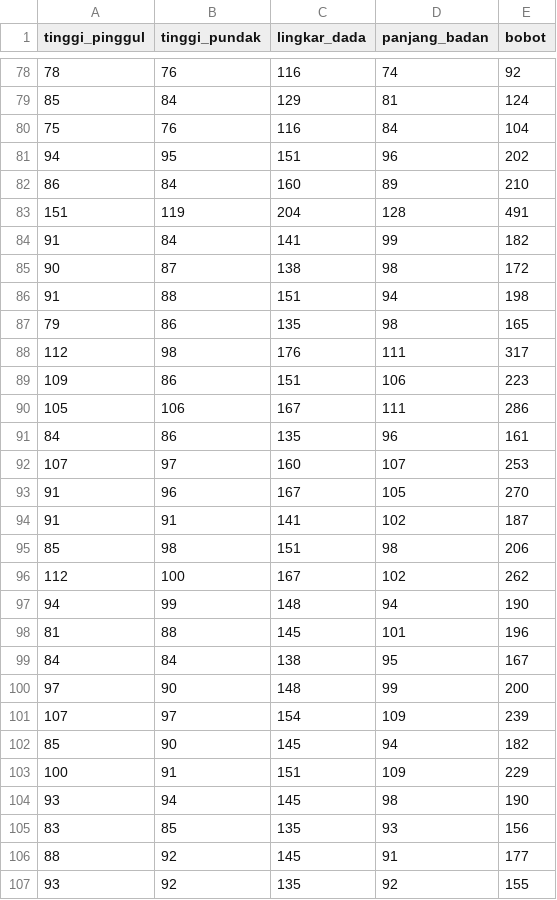
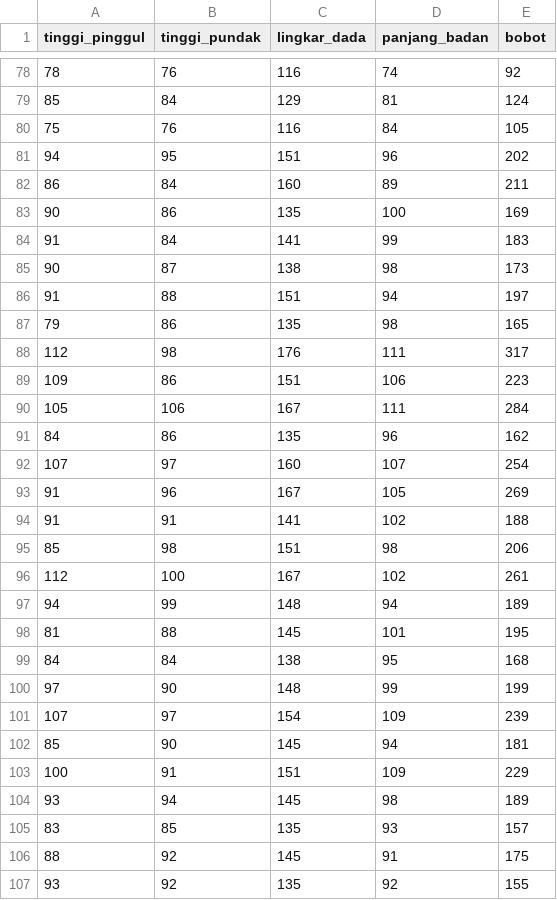
Before and after one commit to aliftriadi/karkas-sapi, a CSV file: data_sapi.csv, drawn as a sheet; only a part is shown, gaps mark what is left out; the diff covers the shown part only.

```diff
--- a/data_sapi.csv
+++ b/data_sapi.csv
@@ -79,9 +79,9 @@ tinggi_pinggul,tinggi_pundak,lingkar_dada,panjang_badan,bobot
 85,84,129,81,124
-75,76,116,84,104
+75,76,116,84,105
 94,95,151,96,202
-86,84,160,89,210
-151,119,204,128,491
-91,84,141,99,182
-90,87,138,98,172
-91,88,151,94,198
+86,84,160,89,211
+90,86,135,100,169
+91,84,141,99,183
+90,87,138,98,173
+91,88,151,94,197
 79,86,135,98,165
@@ -89,19 +89,19 @@ tinggi_pinggul,tinggi_pundak,lingkar_dada,panjang_badan,bobot
 109,86,151,106,223
-105,106,167,111,286
-84,86,135,96,161
-107,97,160,107,253
-91,96,167,105,270
-91,91,141,102,187
+105,106,167,111,284
+84,86,135,96,162
+107,97,160,107,254
+91,96,167,105,269
+91,91,141,102,188
 85,98,151,98,206
-112,100,167,102,262
-94,99,148,94,190
-81,88,145,101,196
-84,84,138,95,167
-97,90,148,99,200
+112,100,167,102,261
+94,99,148,94,189
+81,88,145,101,195
+84,84,138,95,168
+97,90,148,99,199
 107,97,154,109,239
-85,90,145,94,182
+85,90,145,94,181
 100,91,151,109,229
-93,94,145,98,190
-83,85,135,93,156
-88,92,145,91,177
+93,94,145,98,189
+83,85,135,93,157
+88,92,145,91,175
 93,92,135,92,155
```
Also changed, not shown: 2 added rows, 2 removed rows and 80 edited cells elsewhere in this file.
